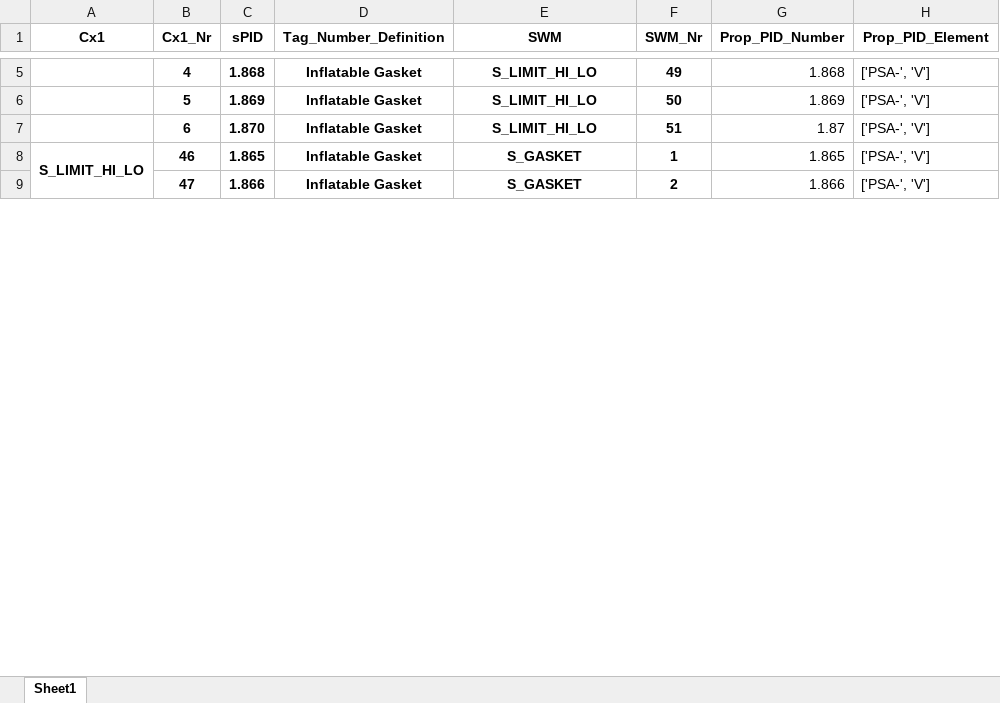
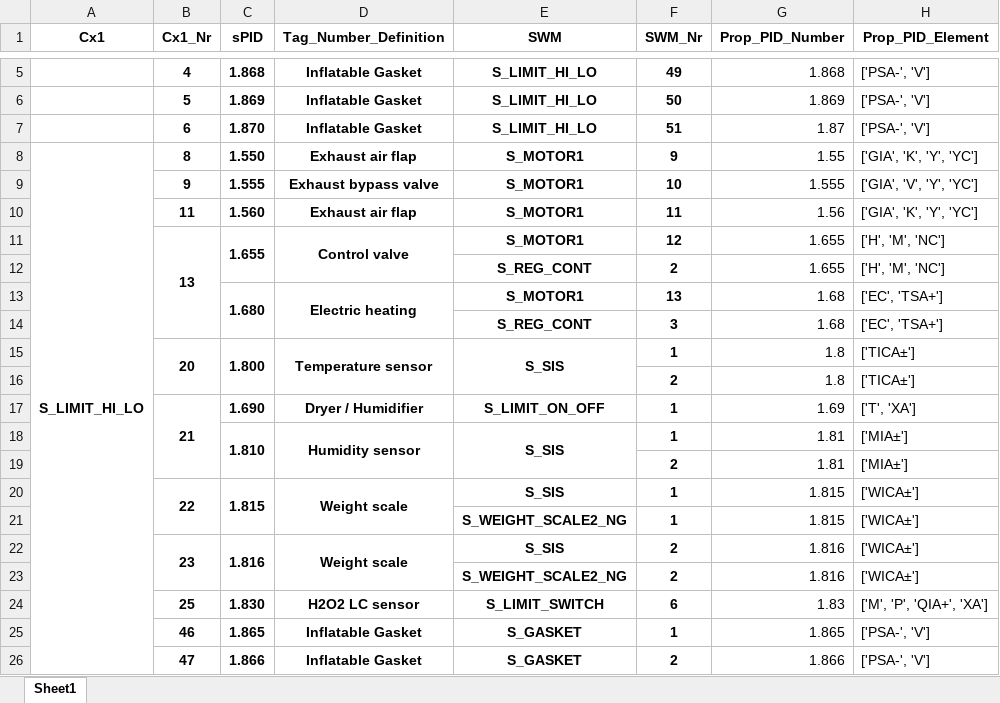
Before and after one commit to emartinskan/epic, an Excel workbook: GroupElementListCx1.xlsx, sheet Sheet1, drawn as a sheet; only a part is shown, gaps mark what is left out; values as stored, in another font and other column widths than the file's, no borders; removed rows and columns are numbered as before the commit, all else as after; the diff covers the shown part only; the diff names each change by its address in the sheet, - before the commit and + after, or states it on an @@ line.

```diff
--- a/GroupElementListCx1.xlsx (sheet Sheet1)
+++ b/GroupElementListCx1.xlsx (sheet Sheet1)
+row 8: S_LIMIT_HI_LO | 8 | 1.550 | Exhaust air flap | S_MOTOR1 | 9 | 1.55 | ['GIA', 'K', 'Y', 'YC']
+row 9:  | 9 | 1.555 | Exhaust bypass valve | S_MOTOR1 | 10 | 1.555 | ['GIA', 'V', 'Y', 'YC']
+row 10:  | 11 | 1.560 | Exhaust air flap | S_MOTOR1 | 11 | 1.56 | ['GIA', 'K', 'Y', 'YC']
+row 11:  | 13 | 1.655 | Control valve | S_MOTOR1 | 12 | 1.655 | ['H', 'M', 'NC']
+row 12:  |  |  |  | S_REG_CONT | 2 | 1.655 | ['H', 'M', 'NC']
+row 13:  |  | 1.680 | Electric heating | S_MOTOR1 | 13 | 1.68 | ['EC', 'TSA+']
+row 14:  |  |  |  | S_REG_CONT | 3 | 1.68 | ['EC', 'TSA+']
+row 15:  | 20 | 1.800 | Temperature sensor | S_SIS | 1 | 1.8 | ['TICA±']
+row 16:  |  |  |  |  | 2 | 1.8 | ['TICA±']
+row 17:  | 21 | 1.690 | Dryer / Humidifier | S_LIMIT_ON_OFF | 1 | 1.69 | ['T', 'XA']
+row 18:  |  | 1.810 | Humidity sensor | S_SIS | 1 | 1.81 | ['MIA±']
+row 19:  |  |  |  |  | 2 | 1.81 | ['MIA±']
+row 20:  | 22 | 1.815 | Weight scale | S_SIS | 1 | 1.815 | ['WICA±']
+row 21:  |  |  |  | S_WEIGHT_SCALE2_NG | 1 | 1.815 | ['WICA±']
+row 22:  | 23 | 1.816 | Weight scale | S_SIS | 2 | 1.816 | ['WICA±']
+row 23:  |  |  |  | S_WEIGHT_SCALE2_NG | 2 | 1.816 | ['WICA±']
+row 24:  | 25 | 1.830 | H2O2 LC sensor | S_LIMIT_SWITCH | 6 | 1.83 | ['M', 'P', 'QIA+', 'XA']
-A25 (Cx1): S_LIMIT_HI_LO
+A25 (Cx1): (empty)
-A8:A13 merged
```
Also changed, not shown: 43 added rows elsewhere in this sheet, GroupElementList.xlsx, GroupElementListModular.xlsx, 3 other files.
